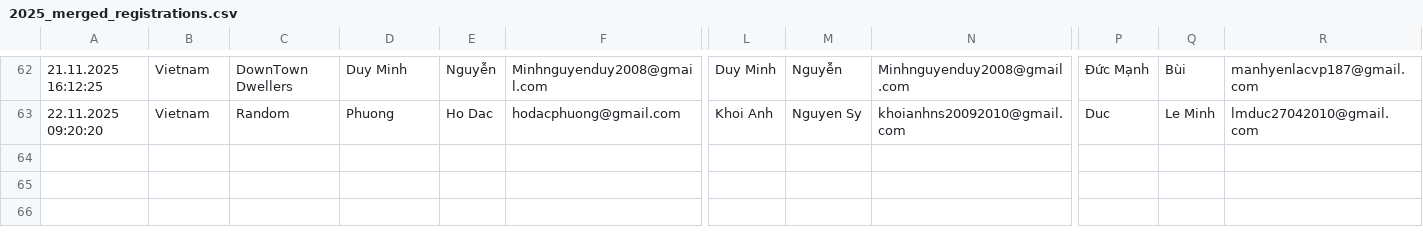
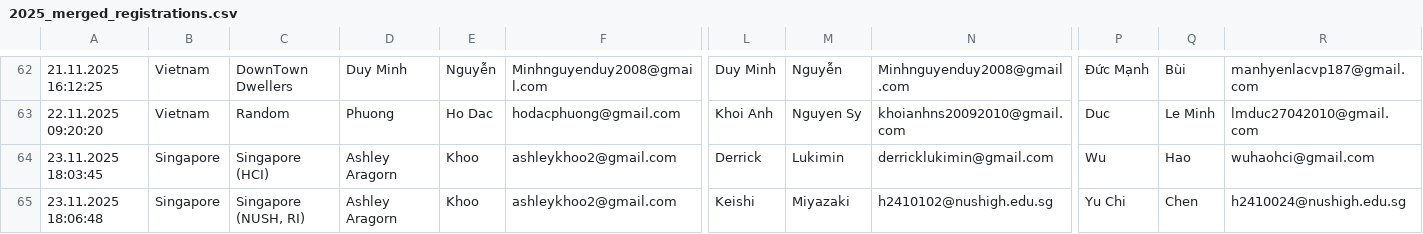
Before and after one commit to RaresAnghel08/rmi-website, a CSV file: rmi_2025/csv/2025_merged_registrations.csv, drawn as a sheet; only a part is shown, gaps mark what is left out; rows hold the shown columns only; the diff names each change by its address in the sheet, - before the commit and + after, or states it on an @@ line.

Commit message:
Add Singapore team details to registration files and participants page

```diff
--- a/rmi_2025/csv/2025_merged_registrations.csv
+++ b/rmi_2025/csv/2025_merged_registrations.csv
+row 64: 23.11.2025 18:03:45 | Singapore | Singapore (HCI) | Ashley Aragorn | Khoo | ashleykhoo2@gmail.com | Derrick | Lukimin | derricklukimin@gmail.com | Wu | Hao | wuhaohci@gmail.com
+row 65: 23.11.2025 18:06:48 | Singapore | Singapore (NUSH, RI) | Ashley Aragorn | Khoo | ashleykhoo2@gmail.com | Keishi | Miyazaki | h2410102@nushigh.edu.sg | Yu Chi | Chen | h2410024@nushigh.edu.sg
```
Also changed, not shown: rmi_2025/csv/2025_cleaned_registrations.csv, rmi_2025/csv/2025_online_5.csv, 2 other files.
